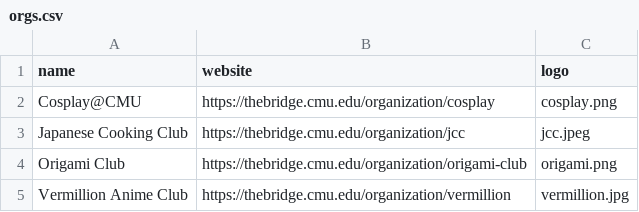
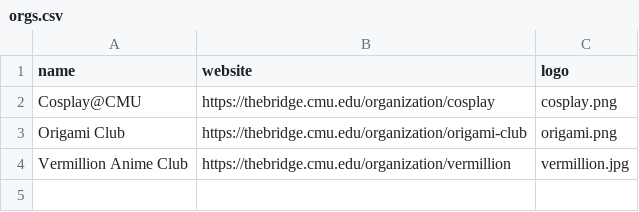
Before and after one commit to cmu-jsa/JSA-web, a CSV file: src/routes/matsuri/j@cmu/orgs.csv, drawn as a sheet; the diff names each change by its address in the sheet, - before the commit and + after, or states it on an @@ line.

Commit message:
Matsuri 2019 Initial Updates
- Logistics
- Collaborators
- Booths
- Main Matsuri Page

```diff
--- a/src/routes/matsuri/j@cmu/orgs.csv
+++ b/src/routes/matsuri/j@cmu/orgs.csv
-row 3: Japanese Cooking Club | https://thebridge.cmu.edu/organization/jcc | jcc.jpeg
```
Also changed, not shown: 7 other files.
